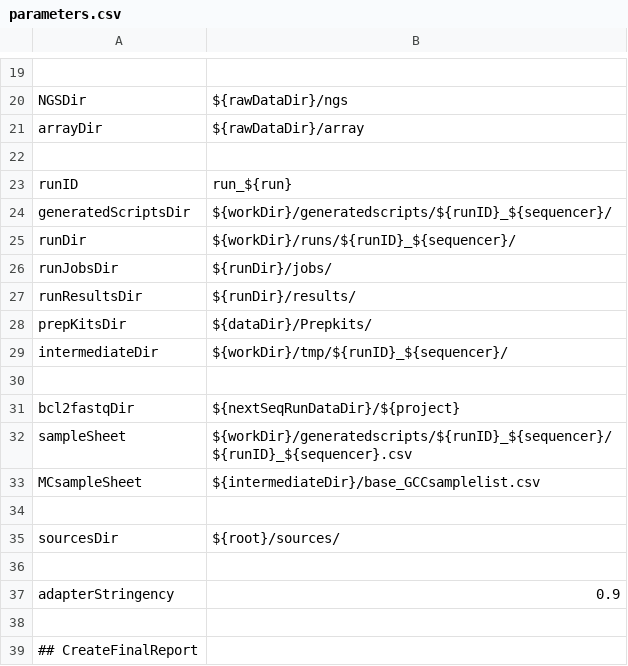
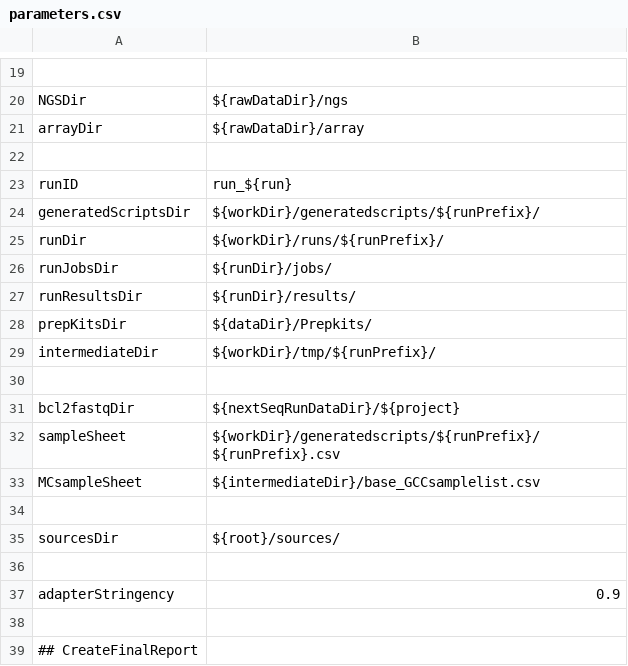
Before and after one commit to molgenis/NGS_Demultiplexing, a CSV file: parameters.csv, drawn as a sheet; only a part is shown, gaps mark what is left out.

```diff
--- a/parameters.csv
+++ b/parameters.csv
@@ -23,4 +23,4 @@ arrayDir,${rawDataDir}/array
 runID,run_${run}
-generatedScriptsDir,${workDir}/generatedscripts/${runID}_${sequencer}/
-runDir,${workDir}/runs/${runID}_${sequencer}/
+generatedScriptsDir,${workDir}/generatedscripts/${runPrefix}/
+runDir,${workDir}/runs/${runPrefix}/
 runJobsDir,${runDir}/jobs/
@@ -28,6 +28,6 @@ runResultsDir,${runDir}/results/
 prepKitsDir,${dataDir}/Prepkits/
-intermediateDir,${workDir}/tmp/${runID}_${sequencer}/
+intermediateDir,${workDir}/tmp/${runPrefix}/
 
 bcl2fastqDir,${nextSeqRunDataDir}/${project}
-sampleSheet,${workDir}/generatedscripts/${runID}_${sequencer}/${runID}_${sequencer}.csv
+sampleSheet,${workDir}/generatedscripts/${runPrefix}/${runPrefix}.csv
 MCsampleSheet,${intermediateDir}/base_GCCsamplelist.csv
```
Also changed, not shown: 3 other files.
